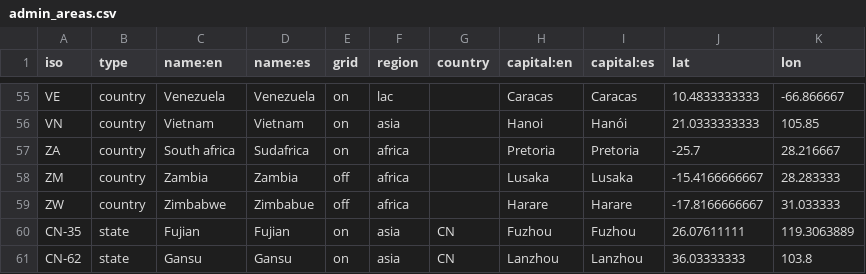
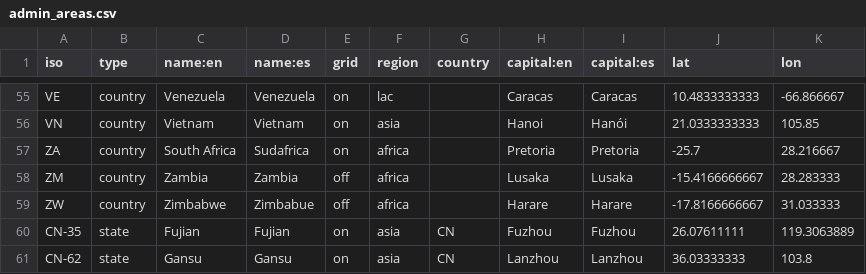
Before and after one commit to developmentseed/climatescope-data, a CSV file: source/meta/admin_areas.csv, drawn as a sheet; only a part is shown, gaps mark what is left out.

```diff
--- a/source/meta/admin_areas.csv
+++ b/source/meta/admin_areas.csv
@@ -56,3 +56,3 @@
 "VN","country","Vietnam","Vietnam","on","asia",,"Hanoi","Hanói",21.0333333333,105.85
-"ZA","country","South africa","Sudafrica","on","africa",,"Pretoria","Pretoria",-25.7,28.216667
+"ZA","country","South Africa","Sudafrica","on","africa",,"Pretoria","Pretoria",-25.7,28.216667
 "ZM","country","Zambia","Zambia","off","africa",,"Lusaka","Lusaka",-15.4166666667,28.283333
```
Also changed, not shown: 4 other files.
